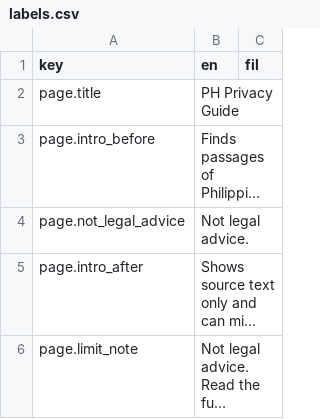
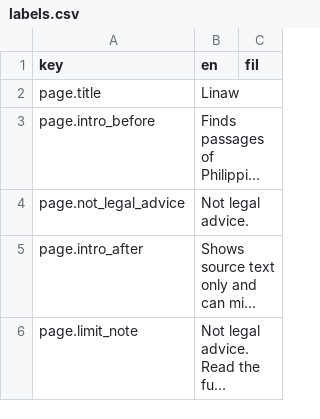
Before and after one commit to lesleymanantan/linaw-ph-privacy, a CSV file: data/i18n/labels.csv, drawn as a sheet; only a part is shown; long unchanged cells end in …; the diff names each change by its address in the sheet, - before the commit and + after, or states it on an @@ line.

Commit message:
Rename project to Linaw (linaw-ph-privacy)

```diff
--- a/data/i18n/labels.csv
+++ b/data/i18n/labels.csv
-B2 (en): PH Privacy Guide
+B2 (en): Linaw
```
Also changed, not shown: 8 other files.
